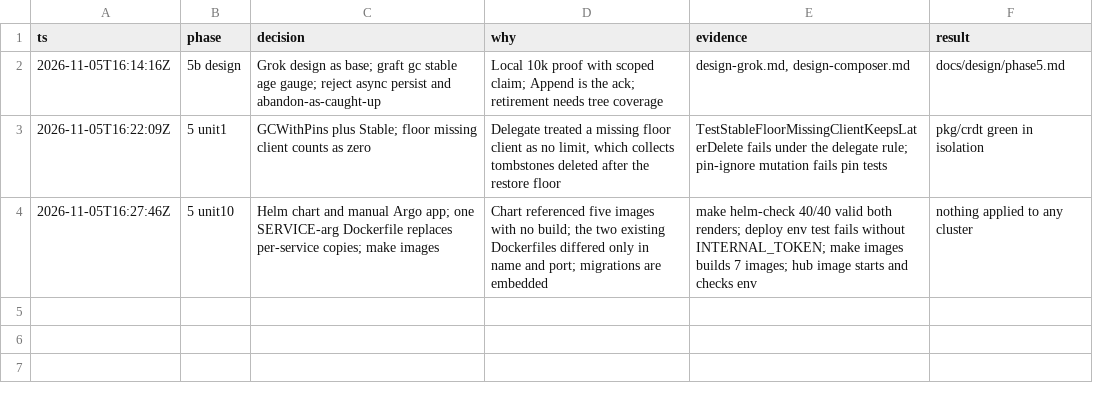
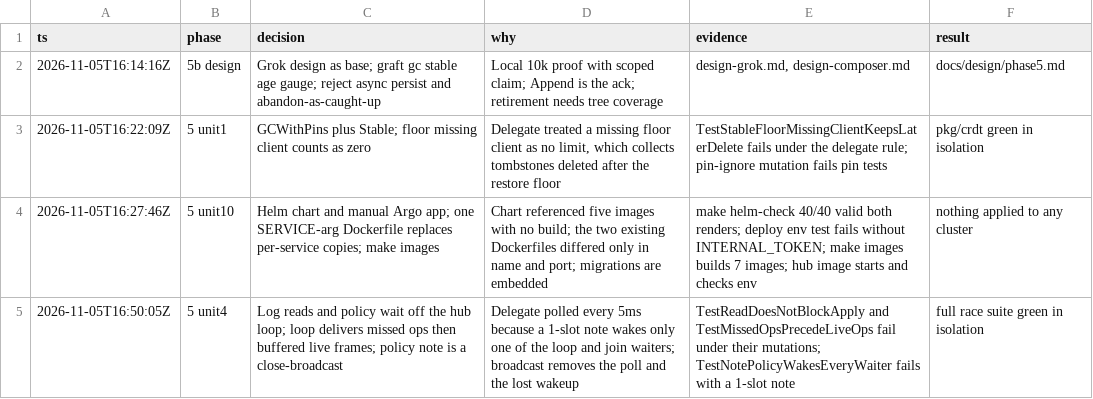
Before and after one commit to rowjay007/collab-sphere, a TSV file: docs/phase5-decisions.tsv, drawn as a sheet; the diff names each change by its address in the sheet, - before the commit and + after, or states it on an @@ line.

```diff
--- a/docs/phase5-decisions.tsv
+++ b/docs/phase5-decisions.tsv
+row 5: 2026-11-05T16:50:05Z | 5 unit4 | Log reads and policy wait off the hub loop; loop delivers missed ops then buffered live frames; policy note is a close-broadcast | Delegate polled every 5ms because a 1-slot note wakes only one of the loop and join waiters; broadcast removes the poll and the lost wakeup | TestReadDoesNotBlockApply and TestMissedOpsPrecedeLiveOps fail under their mutations; TestNotePolicyWakesEveryWaiter fails with a 1-slot note | full race suite green in isolation
```
Also changed, not shown: 5 other files.
